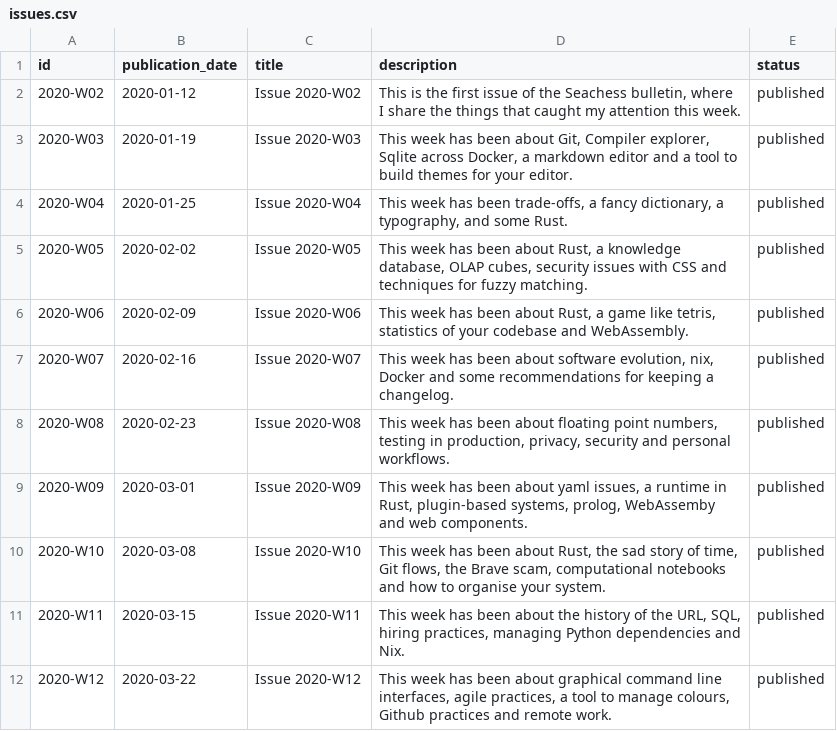
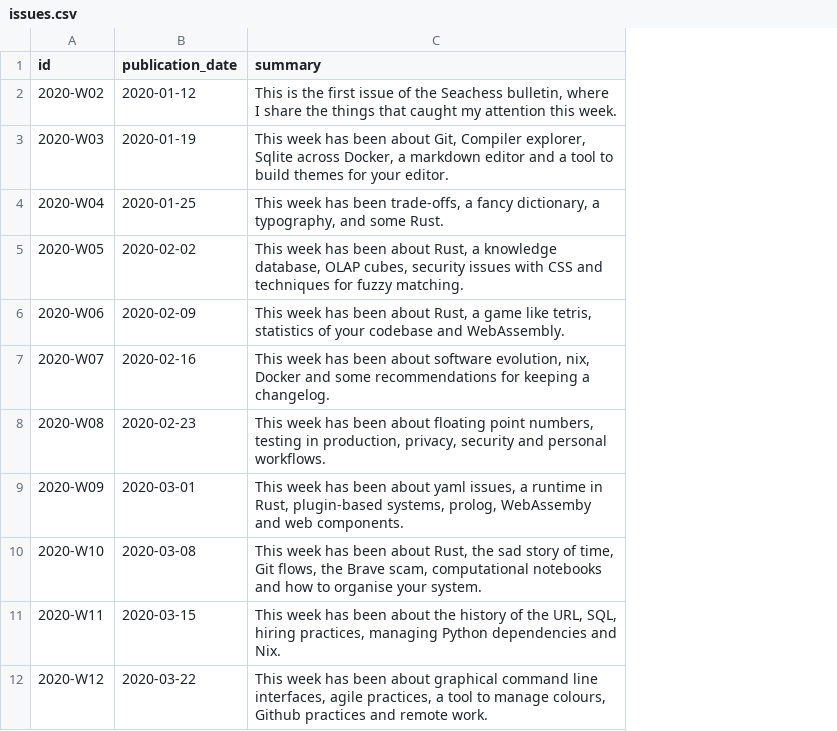
Before and after one commit to arnau/seachess, a CSV file: bulletins/issues.csv, drawn as a sheet; only a part is shown; removed rows and columns are numbered as before the commit, all else as after; the diff names each change by its address in the sheet, - before the commit and + after, or states it on an @@ line.

Commit message:
Fix bulletin schema to align with aquarium 0.5
Signed-off-by: Arnau Siches <asiches@gmail.com>

```diff
--- a/bulletins/issues.csv
+++ b/bulletins/issues.csv
-column C (title), rows 2-12: Issue 2020-W02 | Issue 2020-W03 | Issue 2020-W04 | Issue 2020-W05 | Issue 2020-W06 | Issue 2020-W07 | Issue 2020-W08 | Issue 2020-W09 | Issue 2020-W10 | Issue 2020-W11 | Issue 2020-W12
-column E (status), rows 2-12: all published
-C1: description
+C1: summary
```
Also changed, not shown: bulletins/entries.csv, 5 other files.
